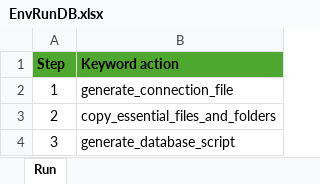
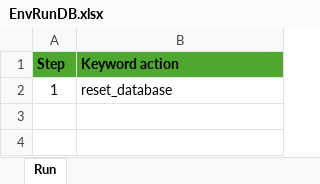
Before and after one commit to dongnuc/Recorder_NetWorking, an Excel workbook: WpfUI/Resources/Templates/DotnetNetworking/TestCase/EnvRunDB.xlsx, sheet Run, drawn as a sheet; values as stored, in another font and other column widths than the file's, no borders; table styles not drawn; the diff names each change by its address in the sheet, - before the commit and + after, or states it on an @@ line.

Commit message:
intergationTest

```diff
--- a/WpfUI/Resources/Templates/DotnetNetworking/TestCase/EnvRunDB.xlsx (sheet Run)
+++ b/WpfUI/Resources/Templates/DotnetNetworking/TestCase/EnvRunDB.xlsx (sheet Run)
-B2 (Keyword action): generate_connection_file
+B2 (Keyword action): reset_database
-row 3: 2 | copy_essential_files_and_folders
-row 4: 3 | generate_database_script
```
Also changed, not shown: WpfUI/Resources/Templates/DotnetNetworking/TestCase/EnvRunNoDB.xlsx, 9 other files.
